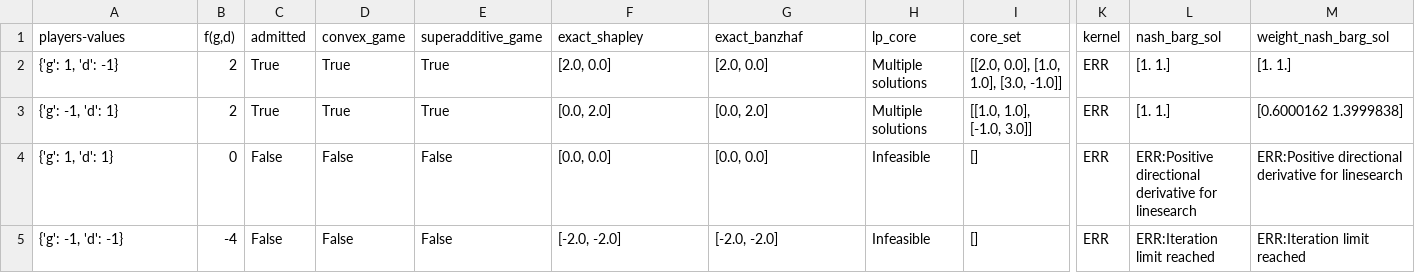
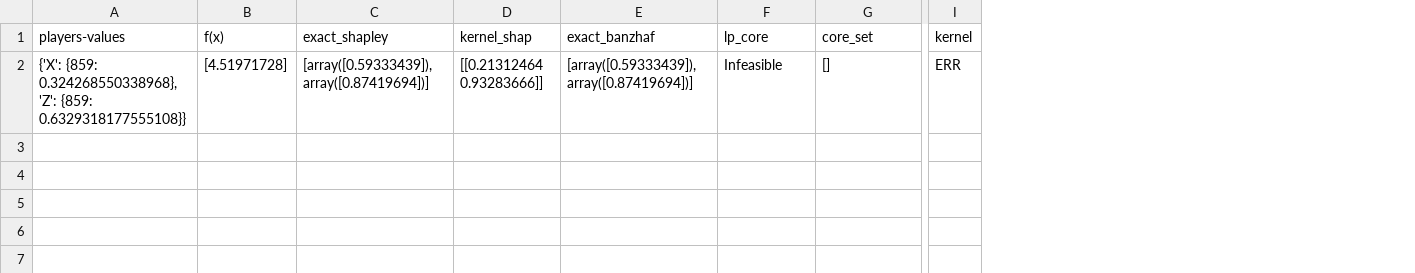
Before and after one commit to C4ntor/xai_games, a CSV file: out/table.csv, drawn as a sheet; only a part is shown, gaps mark what is left out; removed rows and columns are numbered as before the commit, all else as after; rows hold the shown columns only; the diff names each change by its address in the sheet, - before the commit and + after, or states it on an @@ line.

Commit message:
chore: added toy SCM generators, payoff of empty coalition is now the mean value of model on training set, updated sampling mode for absent features with sampling from their training distributions

```diff
--- a/out/table.csv
+++ b/out/table.csv
-column B (f(g,d)), row 4: 0
-column C (admitted), row 4: False
-column D (convex_game), row 4: False
-column E (superadditive_game), row 4: False
+column B (f(x)), row 2: [4.51971728]
+column D (kernel_shap), row 2: [[0.21312464 0.93283666]]
-column L (nash_barg_sol), row 4: ERR:Positive directional derivative for linesearch
-column M (weight_nash_barg_sol), row 4: ERR:Positive directional derivative for linesearch
-row 2: {'g': 1, 'd': -1} | 2 | True | True | True | [2.0, 0.0] | [2.0, 0.0] | Multiple solutions | [[2.0, 0.0], [1.0, 1.0], [3.0, -1.0]] | ERR | [1. 1.] | [1. 1.]
-row 3: {'g': -1, 'd': 1} | 2 | True | True | True | [0.0, 2.0] | [0.0, 2.0] | Multiple solutions | [[1.0, 1.0], [-1.0, 3.0]] | ERR | [1. 1.] | [0.6000162 1.3999838]
-A2 (players-values): {'g': 1, 'd': 1}
+A2 (players-values): {'X': {859: 0.324268550338968}, 'Z': {859: 0.6329318177555108}}
-C2 (exact_shapley): [0.0, 0.0]
+C2 (exact_shapley): [array([0.59333439]), array([0.87419694])]
-E2 (exact_banzhaf): [0.0, 0.0]
+E2 (exact_banzhaf): [array([0.59333439]), array([0.87419694])]
-row 5: {'g': -1, 'd': -1} | -4 | False | False | False | [-2.0, -2.0] | [-2.0, -2.0] | Infeasible | [] | ERR | ERR:Iteration limit reached | ERR:Iteration limit reached
```
Also changed, not shown: 5 other files.
